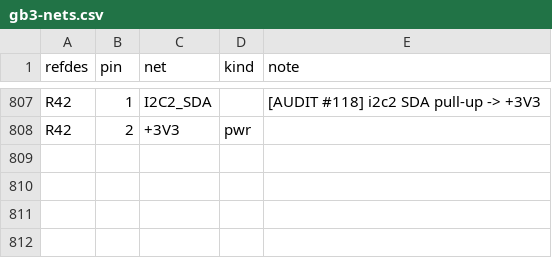
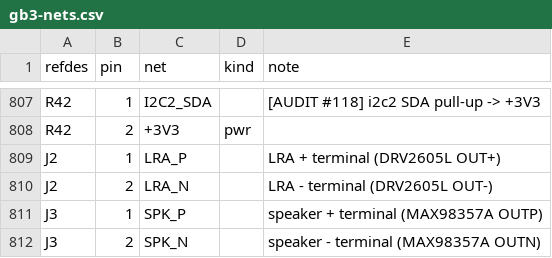
Before and after one commit to johnmagnus32/embedded, a CSV file: projects/gameboy-v3/pcb/gb3/gb3-nets.csv, drawn as a sheet; only a part is shown, gaps mark what is left out.

Commit message:
feat(gb3): J2/J3 transducer solder pads + board-unique #PWR refs
gb3-bom.csv / gb3-nets.csv:
  * add J2 (LRA motor, haptics) and J3 (speaker, amp) 1x02 solder pads —
    both transducers ship with flying leads, so they direct-solder with no
    connector. Nets: J2 LRA_P/LRA_N (DRV2605L OUT+/OUT-), J3 SPK_P/SPK_N
    (MAX98357A OUTP/OUTN).
  * drop the redundant `footprint` column from gb3-bom.csv — the footprint
    is already carried by the symbol's Footprint property, which is what
    generate_schematic.py actually reads. Accounts for the row churn.

generate_schematic.py:
  * thread one shared pwr_counter through build() into _SheetWirer instead
    of a per-sheet self._pwr_n, so #PWR%04d / #FLG%04d references are unique
    across the whole board rather than restarting at 1 on every sheet.

```diff
--- a/projects/gameboy-v3/pcb/gb3/gb3-nets.csv
+++ b/projects/gameboy-v3/pcb/gb3/gb3-nets.csv
@@ -808 +808,5 @@ R42,1,I2C2_SDA,,[AUDIT #118] i2c2 SDA pull-up -> +3V3
 R42,2,+3V3,pwr,
+J2,1,LRA_P,,LRA + terminal (DRV2605L OUT+)
+J2,2,LRA_N,,LRA - terminal (DRV2605L OUT-)
+J3,1,SPK_P,,speaker + terminal (MAX98357A OUTP)
+J3,2,SPK_N,,speaker - terminal (MAX98357A OUTN)
```
Also changed, not shown: projects/gameboy-v3/pcb/gb3/gb3-bom.csv, 1 other file.
